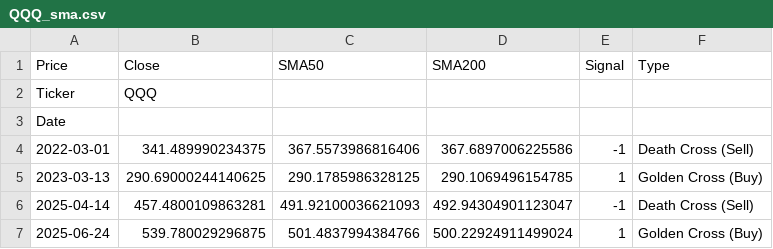
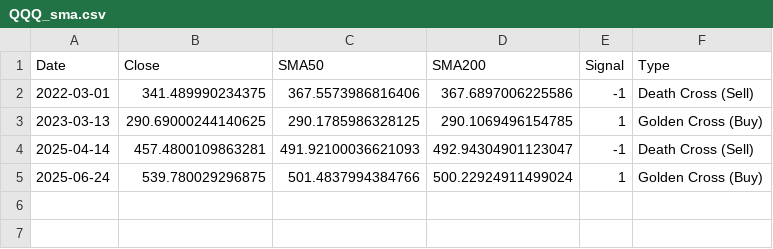
Before and after one commit to timhun/quant-trading-bot, a CSV file: market_data/QQQ_sma.csv, drawn as a sheet.

Commit message:
Fix sma_signals.py CSV output to handle MultiIndex and remove extra rows

```diff
--- a/market_data/QQQ_sma.csv
+++ b/market_data/QQQ_sma.csv
@@ -1,4 +1,2 @@
-Price,Close,SMA50,SMA200,Signal,Type
-Ticker,QQQ,,,,
-Date,,,,,
+Date,Close,SMA50,SMA200,Signal,Type
 2022-03-01,341.489990234375,367.5573986816406,367.6897006225586,-1,Death Cross (Sell)
```
Also changed, not shown: 1 other file.
